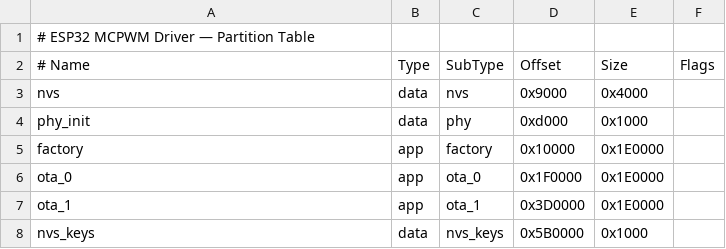
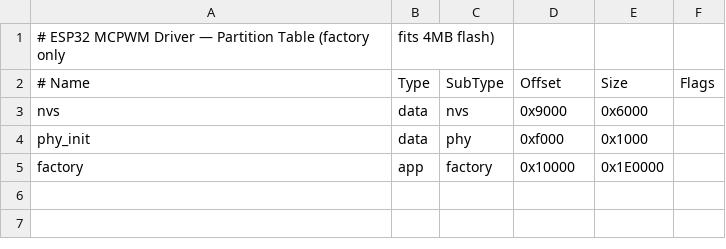
Before and after one commit to elmen23/esp32-mcpwm-driver, a CSV file: partitions.csv, drawn as a sheet.

Commit message:
fix(partitions): simplify to factory-only layout for 4MB flash
Build log showed: Partitions table occupies 5.7MB but flash is 4MB.
Removed ota_0, ota_1, and nvs_keys. Using factory-only layout
that fits comfortably in 4MB flash.

This is the only change — based on the specific build log error.

```diff
--- a/partitions.csv
+++ b/partitions.csv
@@ -1,8 +1,5 @@
-# ESP32 MCPWM Driver — Partition Table
+# ESP32 MCPWM Driver — Partition Table (factory only, fits 4MB flash)
 # Name,      Type,   SubType,  Offset,   Size,     Flags
-nvs,         data,   nvs,      0x9000,   0x4000,
-phy_init,    data,   phy,      0xd000,   0x1000,
+nvs,         data,   nvs,      0x9000,   0x6000,
+phy_init,    data,   phy,      0xf000,   0x1000,
 factory,     app,    factory,  0x10000,  0x1E0000,
-ota_0,       app,    ota_0,    0x1F0000, 0x1E0000,
-ota_1,       app,    ota_1,    0x3D0000, 0x1E0000,
-nvs_keys,    data,   nvs_keys, 0x5B0000, 0x1000,
```
